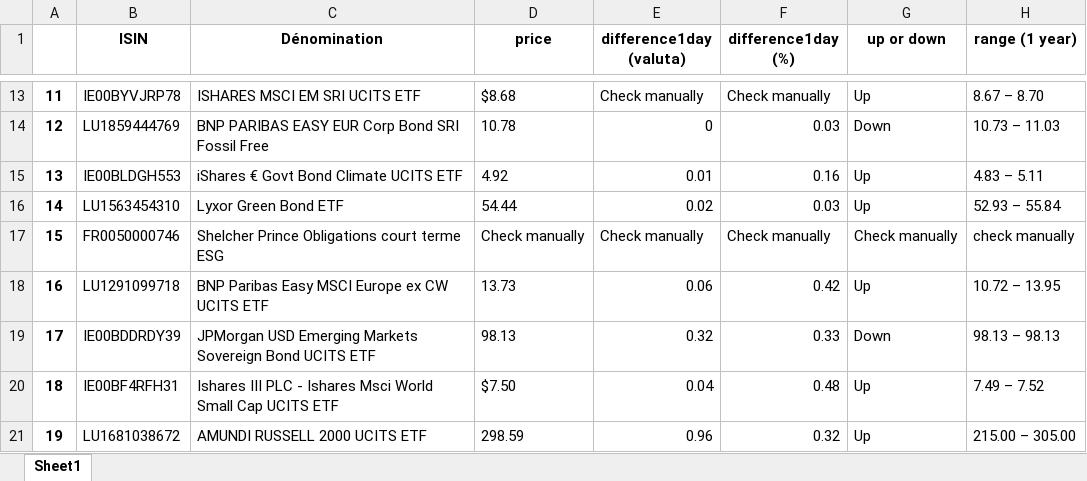
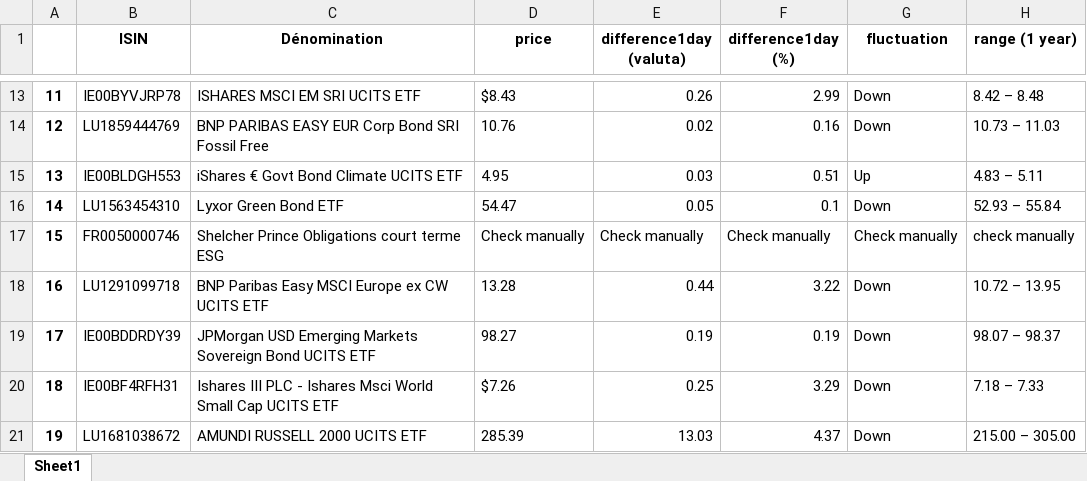
Before and after one commit to Pauwel1/AG2R, an Excel workbook: assets/dataScraped.xlsx, sheet Sheet1, drawn as a sheet; only a part is shown, gaps mark what is left out; values as stored, in another font and other column widths than the file's, no borders; the diff covers the shown part only; the diff names each change by its address in the sheet, - before the commit and + after, or states it on an @@ line.

```diff
--- a/assets/dataScraped.xlsx (sheet Sheet1)
+++ b/assets/dataScraped.xlsx (sheet Sheet1)
-G1: up or down
+G1: fluctuation
-D13 (price): $8.68
+D13 (price): $8.43
-E13 (difference1day (valuta)): Check manually
+E13 (difference1day (valuta)): 0.26
-F13 (difference1day (%)): Check manually
+F13 (difference1day (%)): 2.99
-G13 (fluctuation): Up
+G13 (fluctuation): Down
-H13 (range (1 year)): 8.67 – 8.70
+H13 (range (1 year)): 8.42 – 8.48
-D14 (price): 10.78
+D14 (price): 10.76
-E14 (difference1day (valuta)): 0
+E14 (difference1day (valuta)): 0.02
-F14 (difference1day (%)): 0.03
+F14 (difference1day (%)): 0.16
-D15 (price): 4.92
+D15 (price): 4.95
-E15 (difference1day (valuta)): 0.01
+E15 (difference1day (valuta)): 0.03
-F15 (difference1day (%)): 0.16
+F15 (difference1day (%)): 0.51
-D16 (price): 54.44
+D16 (price): 54.47
-E16 (difference1day (valuta)): 0.02
+E16 (difference1day (valuta)): 0.05
-F16 (difference1day (%)): 0.03
+F16 (difference1day (%)): 0.1
-G16 (fluctuation): Up
+G16 (fluctuation): Down
-D18 (price): 13.73
+D18 (price): 13.28
-E18 (difference1day (valuta)): 0.06
+E18 (difference1day (valuta)): 0.44
-F18 (difference1day (%)): 0.42
+F18 (difference1day (%)): 3.22
-G18 (fluctuation): Up
+G18 (fluctuation): Down
-D19 (price): 98.13
+D19 (price): 98.27
-E19 (difference1day (valuta)): 0.32
+E19 (difference1day (valuta)): 0.19
-F19 (difference1day (%)): 0.33
+F19 (difference1day (%)): 0.19
-H19 (range (1 year)): 98.13 – 98.13
+H19 (range (1 year)): 98.07 – 98.37
-D20 (price): $7.50
+D20 (price): $7.26
-E20 (difference1day (valuta)): 0.04
+E20 (difference1day (valuta)): 0.25
-F20 (difference1day (%)): 0.48
+F20 (difference1day (%)): 3.29
-G20:G21 (fluctuation): Up
+G20:G21 (fluctuation): Down
-H20 (range (1 year)): 7.49 – 7.52
+H20 (range (1 year)): 7.18 – 7.33
-D21 (price): 298.59
+D21 (price): 285.39
-E21 (difference1day (valuta)): 0.96
+E21 (difference1day (valuta)): 13.03
-F21 (difference1day (%)): 0.32
+F21 (difference1day (%)): 4.37
```
Also changed, not shown: 399 edited cells elsewhere in this sheet.
